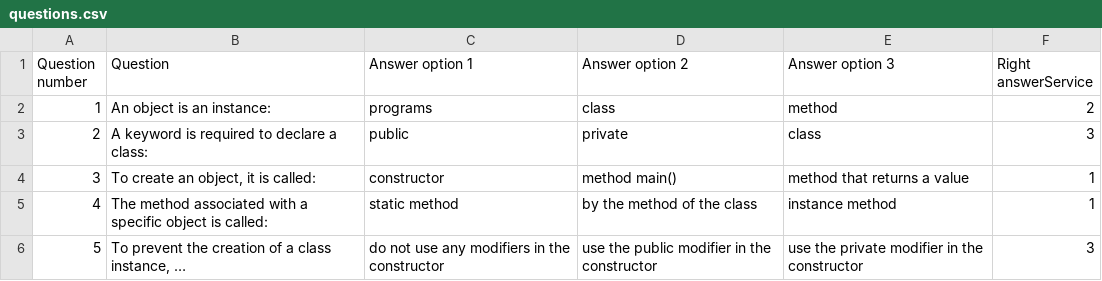
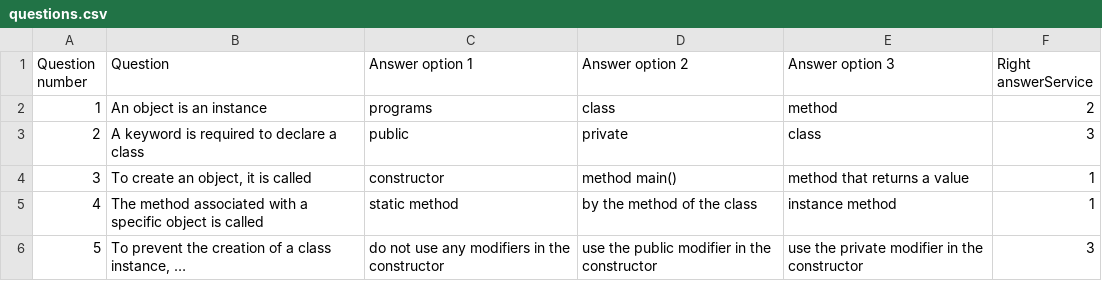
Before and after one commit to sproshchaev/2022-05-otus-spring-sproshchaev, a CSV file: spring-03-testing-students-new/src/main/resources/questions.csv, drawn as a sheet.

```diff
--- a/spring-03-testing-students-new/src/main/resources/questions.csv
+++ b/spring-03-testing-students-new/src/main/resources/questions.csv
@@ -1,6 +1,6 @@
 Question number;Question;Answer option 1;Answer option 2;Answer option 3;Right answerService
-1;An object is an instance:;programs;class;method;2
-2;A keyword is required to declare a class:;public;private;class;3
-3;To create an object, it is called:;constructor;method main();method that returns a value;1
-4;The method associated with a specific object is called:;static method;by the method of the class;instance method;1
+1;An object is an instance;programs;class;method;2
+2;A keyword is required to declare a class;public;private;class;3
+3;To create an object, it is called;constructor;method main();method that returns a value;1
+4;The method associated with a specific object is called;static method;by the method of the class;instance method;1
 5;To prevent the creation of a class instance, …;do not use any modifiers in the constructor;use the public modifier in the constructor;use the private modifier in the constructor;3
```
Also changed, not shown: 21 other files.
